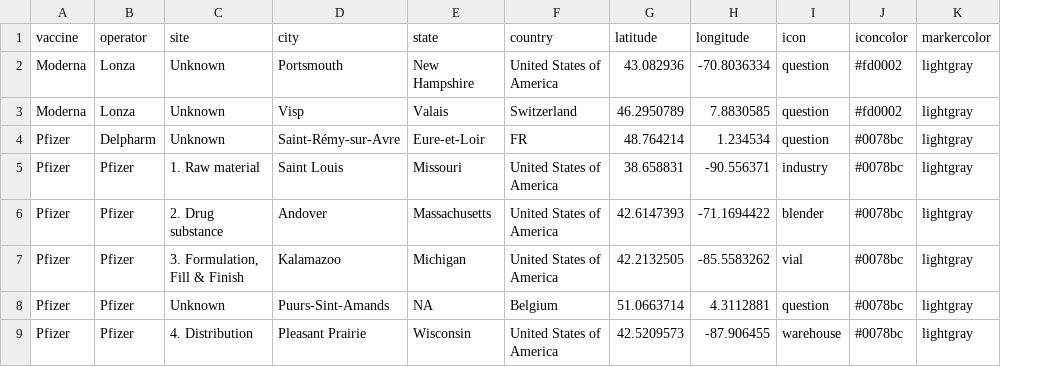
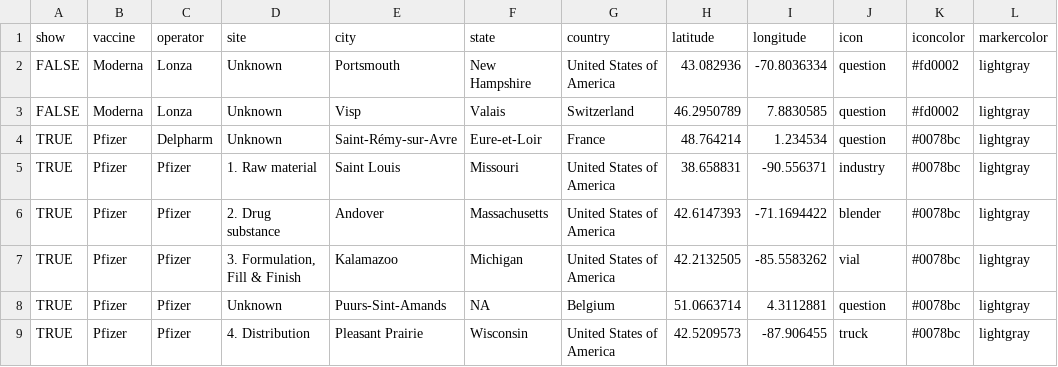
Before and after one commit to TheAviationDoctor/CoViD19VaccineLogistics, a CSV file: data/manufacturing.csv, drawn as a sheet; only a part is shown; addresses are those after the commit; the diff names each change by its address in the sheet, - before the commit and + after, or states it on an @@ line.

Commit message:
icons

```diff
--- a/data/manufacturing.csv
+++ b/data/manufacturing.csv
+column A (show), rows 2-9: FALSE | FALSE | TRUE | TRUE | TRUE | TRUE | TRUE | TRUE
-G4 (country): FR
+G4 (country): France
-J9 (icon): warehouse
+J9 (icon): truck
```
Also changed, not shown: 1 other file.
